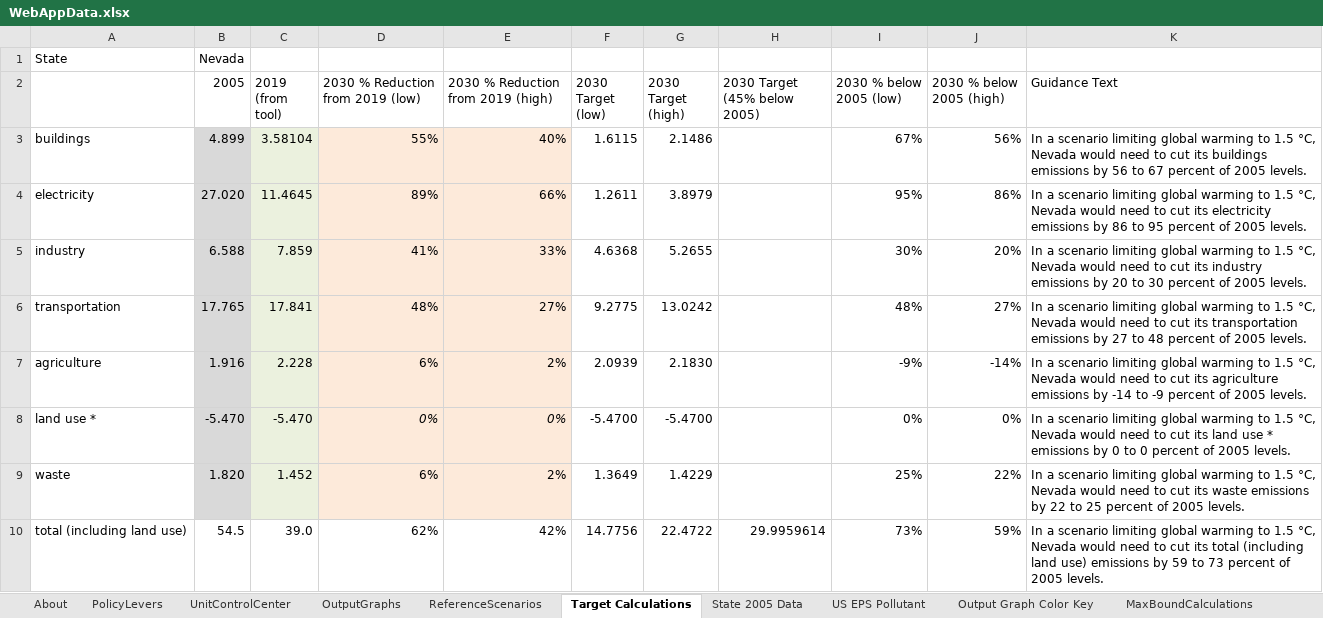
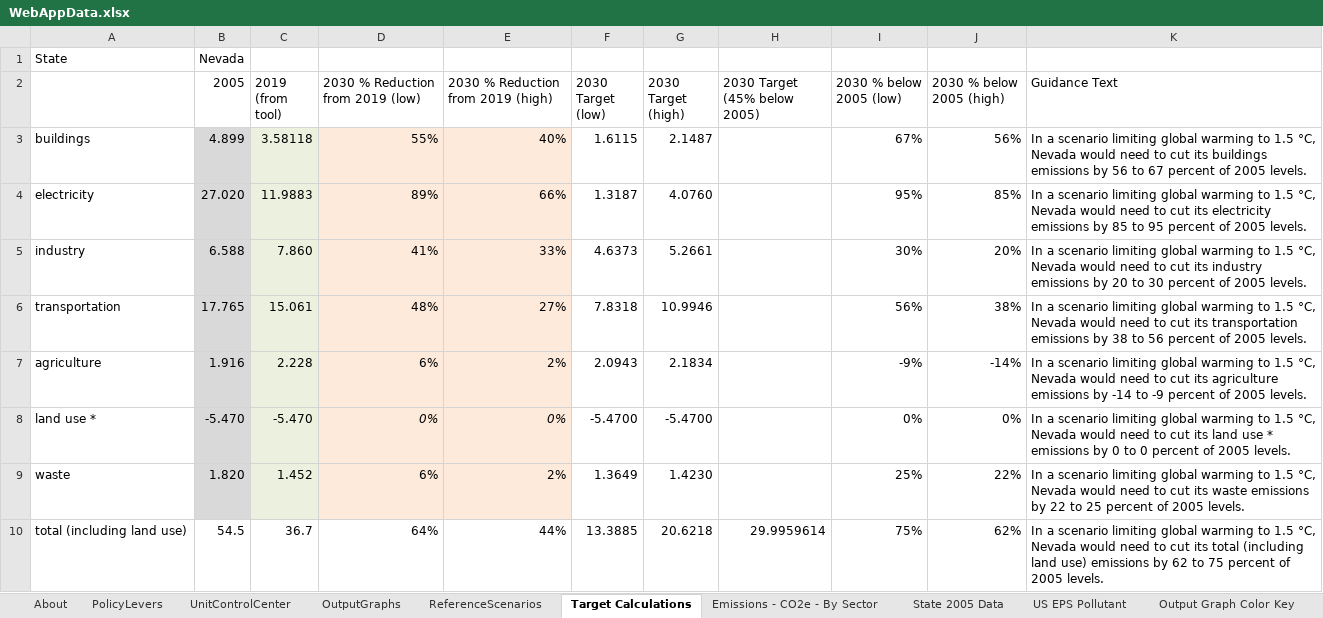
Before and after one commit to EnergyInnovation/eps-nevada, an Excel workbook: WebAppData.xlsx, sheet Target Calculations, drawn as a sheet; only a part is shown; values as stored, in another font and other column widths than the file's, no borders; the diff covers the shown part only; the diff names each change by its address in the sheet, - before the commit and + after, or states it on an @@ line.

Commit message:
update target values

```diff
--- a/WebAppData.xlsx (sheet Target Calculations)
+++ b/WebAppData.xlsx (sheet Target Calculations)
+sheet tab: Emissions - CO2e - By Sector
-C3 (2019 (from tool)): 3.58104
+C3 (2019 (from tool)): 3.58118
-G3 (2030 Target (high)): 2.1486
+G3 (2030 Target (high)): 2.1487
-C4 (2019 (from tool)): 11.4645
+C4 (2019 (from tool)): 11.9883
-F4 (2030 Target (low)): 1.2611
+F4 (2030 Target (low)): 1.3187
-G4 (2030 Target (high)): 3.8979
+G4 (2030 Target (high)): 4.0760
-J4 (2030 % below 2005 (high)): 86%
+J4 (2030 % below 2005 (high)): 85%
-K4 (Guidance Text): …emissions by 86 to 95…
+K4 (Guidance Text): …emissions by 85 to 95…
-C5 (2019 (from tool)): 7.859
+C5 (2019 (from tool)): 7.860
-F5 (2030 Target (low)): 4.6368
+F5 (2030 Target (low)): 4.6373
-G5 (2030 Target (high)): 5.2655
+G5 (2030 Target (high)): 5.2661
-C6 (2019 (from tool)): 17.841
+C6 (2019 (from tool)): 15.061
-F6 (2030 Target (low)): 9.2775
+F6 (2030 Target (low)): 7.8318
-G6 (2030 Target (high)): 13.0242
+G6 (2030 Target (high)): 10.9946
-I6 (2030 % below 2005 (low)): 48%
+I6 (2030 % below 2005 (low)): 56%
-J6 (2030 % below 2005 (high)): 27%
+J6 (2030 % below 2005 (high)): 38%
-K6 (Guidance Text): …emissions by 27 to 48 percent of…
+K6 (Guidance Text): …emissions by 38 to 56 percent of…
-F7 (2030 Target (low)): 2.0939
+F7 (2030 Target (low)): 2.0943
-G7 (2030 Target (high)): 2.1830
+G7 (2030 Target (high)): 2.1834
-G9 (2030 Target (high)): 1.4229
+G9 (2030 Target (high)): 1.4230
-C10 (2019 (from tool)): 39.0
+C10 (2019 (from tool)): 36.7
-D10 (2030 % Reduction from 2019 (low)): 62%
+D10 (2030 % Reduction from 2019 (low)): 64%
-E10: 42%
+E10: 44%
-F10 (2030 Target (low)): 14.7756
+F10 (2030 Target (low)): 13.3885
-G10 (2030 Target (high)): 22.4722
+G10 (2030 Target (high)): 20.6218
-I10 (2030 % below 2005 (low)): 73%
+I10 (2030 % below 2005 (low)): 75%
-J10 (2030 % below 2005 (high)): 59%
+J10 (2030 % below 2005 (high)): 62%
-K10 (Guidance Text): …emissions by 59 to 73 percent of…
+K10 (Guidance Text): …emissions by 62 to 75 percent of…
```
Also changed, not shown: 8 edited cells elsewhere in this sheet, sheet OutputGraphs, formulas that keep their value.
